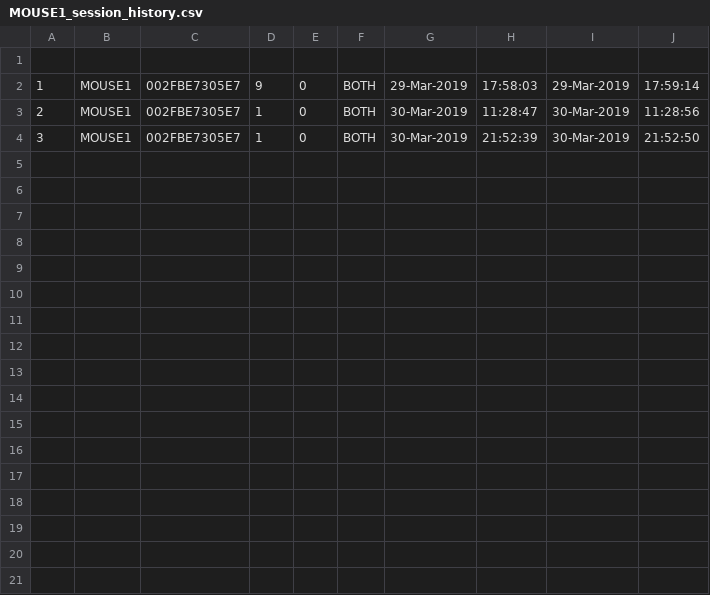
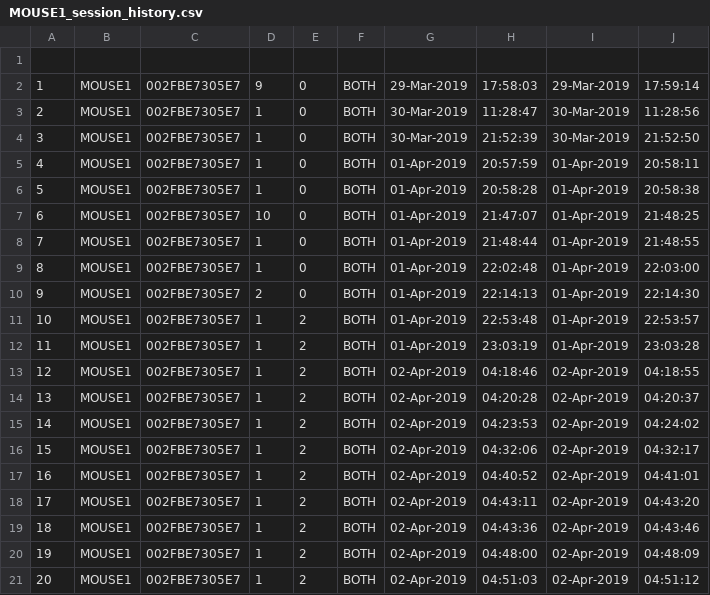
Before and after one commit to SilasiLab/HASRA, a CSV file: AnimalProfiles/MOUSE1/Logs/MOUSE1_session_history.csv, drawn as a sheet; the diff names each change by its address in the sheet, - before the commit and + after, or states it on an @@ line.

```diff
--- a/AnimalProfiles/MOUSE1/Logs/MOUSE1_session_history.csv
+++ b/AnimalProfiles/MOUSE1/Logs/MOUSE1_session_history.csv
+row 5: 4 | MOUSE1 | 002FBE7305E7 | 1 | 0 | BOTH | 01-Apr-2019 | 20:57:59 | 01-Apr-2019 | 20:58:11
+row 6: 5 | MOUSE1 | 002FBE7305E7 | 1 | 0 | BOTH | 01-Apr-2019 | 20:58:28 | 01-Apr-2019 | 20:58:38
+row 7: 6 | MOUSE1 | 002FBE7305E7 | 10 | 0 | BOTH | 01-Apr-2019 | 21:47:07 | 01-Apr-2019 | 21:48:25
+row 8: 7 | MOUSE1 | 002FBE7305E7 | 1 | 0 | BOTH | 01-Apr-2019 | 21:48:44 | 01-Apr-2019 | 21:48:55
+row 9: 8 | MOUSE1 | 002FBE7305E7 | 1 | 0 | BOTH | 01-Apr-2019 | 22:02:48 | 01-Apr-2019 | 22:03:00
+row 10: 9 | MOUSE1 | 002FBE7305E7 | 2 | 0 | BOTH | 01-Apr-2019 | 22:14:13 | 01-Apr-2019 | 22:14:30
+row 11: 10 | MOUSE1 | 002FBE7305E7 | 1 | 2 | BOTH | 01-Apr-2019 | 22:53:48 | 01-Apr-2019 | 22:53:57
+row 12: 11 | MOUSE1 | 002FBE7305E7 | 1 | 2 | BOTH | 01-Apr-2019 | 23:03:19 | 01-Apr-2019 | 23:03:28
+row 13: 12 | MOUSE1 | 002FBE7305E7 | 1 | 2 | BOTH | 02-Apr-2019 | 04:18:46 | 02-Apr-2019 | 04:18:55
+row 14: 13 | MOUSE1 | 002FBE7305E7 | 1 | 2 | BOTH | 02-Apr-2019 | 04:20:28 | 02-Apr-2019 | 04:20:37
+row 15: 14 | MOUSE1 | 002FBE7305E7 | 1 | 2 | BOTH | 02-Apr-2019 | 04:23:53 | 02-Apr-2019 | 04:24:02
+row 16: 15 | MOUSE1 | 002FBE7305E7 | 1 | 2 | BOTH | 02-Apr-2019 | 04:32:06 | 02-Apr-2019 | 04:32:17
+row 17: 16 | MOUSE1 | 002FBE7305E7 | 1 | 2 | BOTH | 02-Apr-2019 | 04:40:52 | 02-Apr-2019 | 04:41:01
+row 18: 17 | MOUSE1 | 002FBE7305E7 | 1 | 2 | BOTH | 02-Apr-2019 | 04:43:11 | 02-Apr-2019 | 04:43:20
+row 19: 18 | MOUSE1 | 002FBE7305E7 | 1 | 2 | BOTH | 02-Apr-2019 | 04:43:36 | 02-Apr-2019 | 04:43:46
+row 20: 19 | MOUSE1 | 002FBE7305E7 | 1 | 2 | BOTH | 02-Apr-2019 | 04:48:00 | 02-Apr-2019 | 04:48:09
+row 21: 20 | MOUSE1 | 002FBE7305E7 | 1 | 2 | BOTH | 02-Apr-2019 | 04:51:03 | 02-Apr-2019 | 04:51:12
```
Also changed, not shown: AnimalProfiles/TEST_RIGHT/Logs/TEST_RIGHT_session_history.csv, 14 other files.
